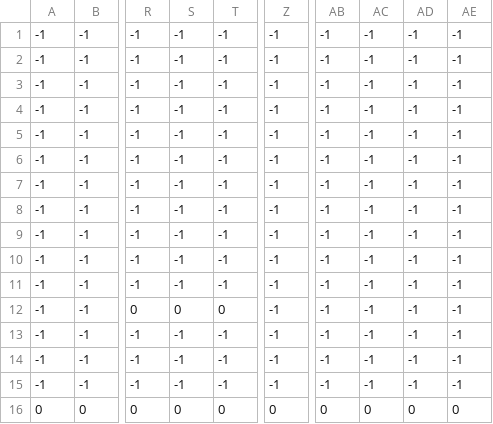
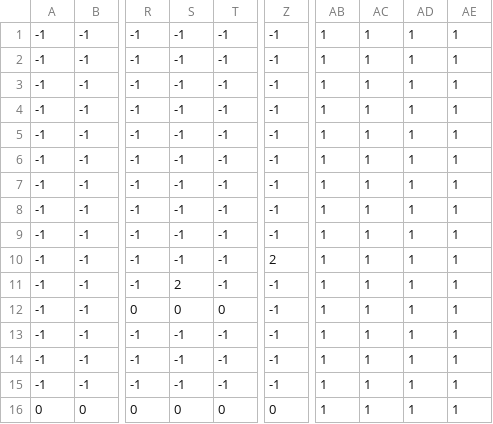
Before and after one commit to JairusCollantes/platformer, a CSV file: level1_data.csv, drawn as a sheet; only a part is shown, gaps mark what is left out; the diff names each change by its address in the sheet, - before the commit and + after, or states it on an @@ line.

```diff
--- a/level1_data.csv
+++ b/level1_data.csv
-AB1:AB15: -1
+AB1:AB15: 1
-AC1:AC15: -1
+AC1:AC15: 1
-AD1:AD15: -1
+AD1:AD15: 1
-AE1:AE15: -1
+AE1:AE15: 1
-Z10: -1
+Z10: 2
-S11: -1
+S11: 2
-AB16: 0
+AB16: 1
-AC16: 0
+AC16: 1
-AD16: 0
+AD16: 1
-AE16: 0
+AE16: 1
```
Also changed, not shown: 9 other files.
